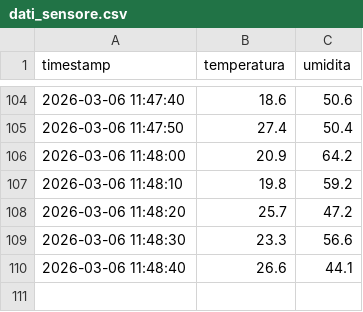
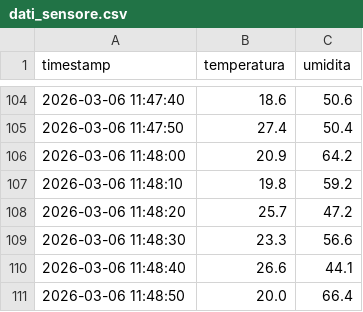
Before and after one commit to DALBO-creator/tpi-arduino-uda, a CSV file: python/dati_sensore.csv, drawn as a sheet; only a part is shown, gaps mark what is left out; the diff names each change by its address in the sheet, - before the commit and + after, or states it on an @@ line.

Commit message:
Append sensor reading to dati_sensore.csv
Add a new sensor data row to python/dati_sensore.csv: timestamp 2026-03-06 11:48:50 with temperatura=20.0 and umidita=66.4.

```diff
--- a/python/dati_sensore.csv
+++ b/python/dati_sensore.csv
+row 111: 2026-03-06 11:48:50 | 20.0 | 66.4
```
